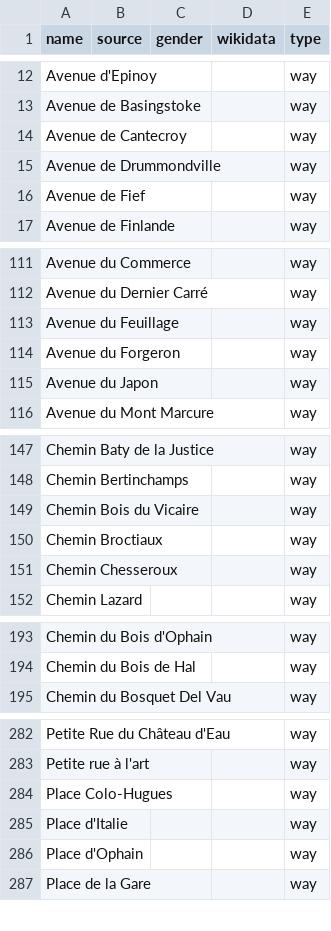
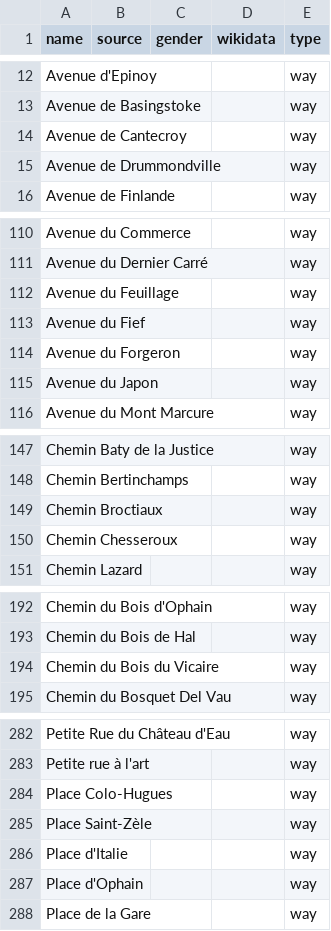
Before and after one commit to EqualStreetNames/equalstreetnames-braine-lalleud, a CSV file: data/other.csv, drawn as a sheet; only a part is shown, gaps mark what is left out; removed rows and columns are numbered as before the commit, all else as after; the diff covers the shown part only; the diff names each change by its address in the sheet, - before the commit and + after, or states it on an @@ line.

```diff
--- a/data/other.csv
+++ b/data/other.csv
-row 16: Avenue de Fief |  |  |  | way
+row 113: Avenue du Fief |  |  |  | way
-row 149: Chemin Bois du Vicaire |  |  |  | way
+row 194: Chemin du Bois du Vicaire |  |  |  | way
+row 285: Place Saint-Zèle |  |  |  | way
```
Also changed, not shown: 1 removed row and 3 edited cells elsewhere in this file, data/gender.csv, 2 other files.
